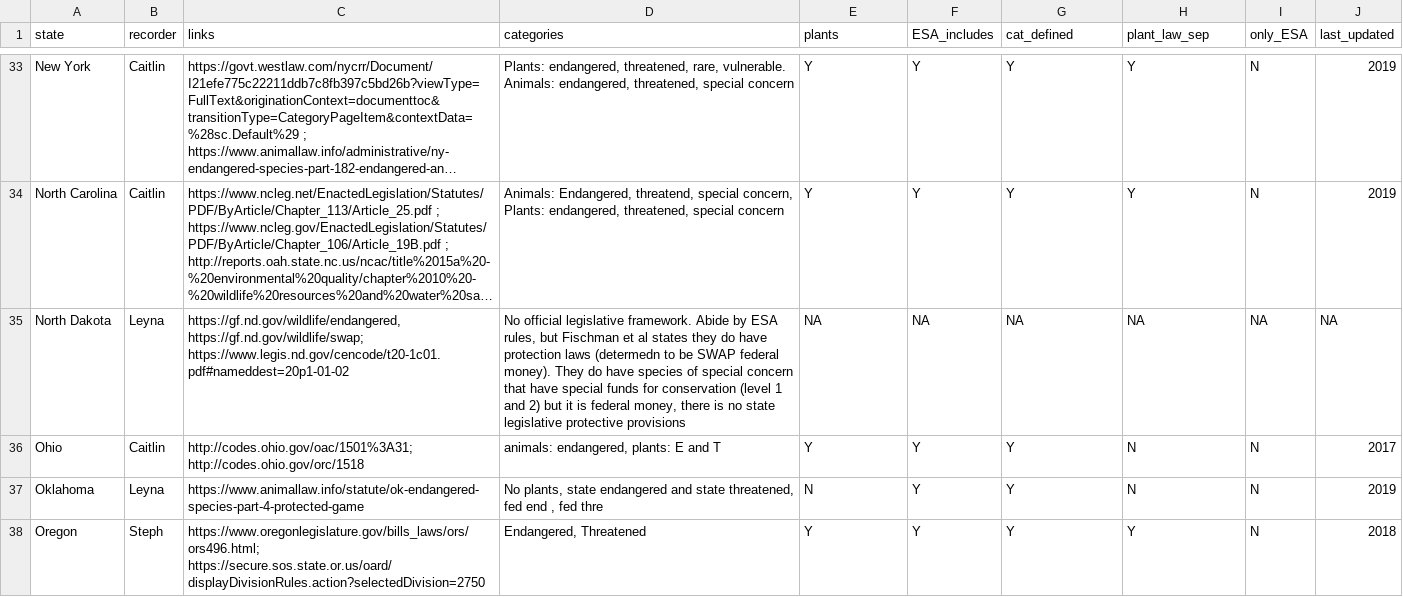
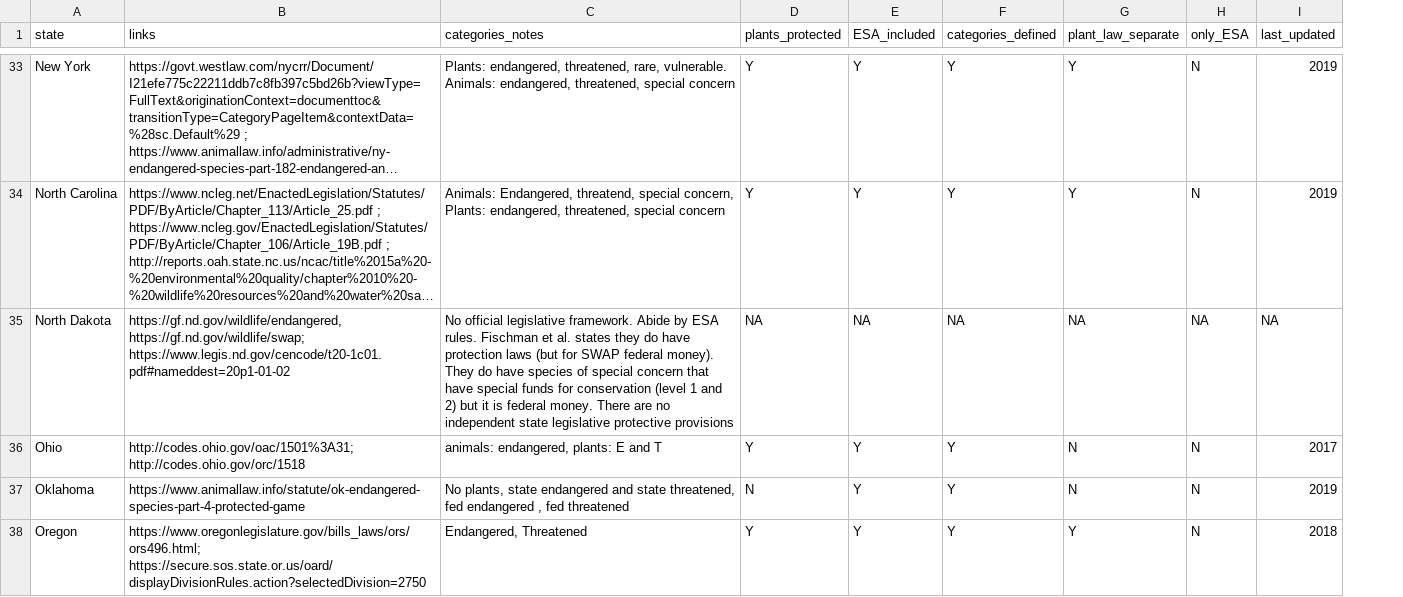
Before and after one commit to ccmothes/stateListedSpecies, a CSV file: data/stateLegislationSummary.csv, drawn as a sheet; only a part is shown, gaps mark what is left out; long unchanged cells end in …; removed rows and columns are numbered as before the commit, all else as after; the diff covers the shown part only; the diff names each change by its address in the sheet, - before the commit and + after, or states it on an @@ line.

```diff
--- a/data/stateLegislationSummary.csv
+++ b/data/stateLegislationSummary.csv
-column B (recorder), rows 33-38: Caitlin | Caitlin | Leyna | Caitlin | Leyna | Steph
-C1: categories
+C1: categories_notes
-D1: plants
+D1: plants_protected
-E1: ESA_includes
+E1: ESA_included
-F1: cat_defined
+F1: categories_defined
-G1: plant_law_sep
+G1: plant_law_separate
-C35 (categories_notes): …by ESA rules, but Fischman et al states they do have protection laws (determedn to be SWAP federal money). They do have species of special concern that have special funds for conservation (level 1 and 2) but it is federal money, there is no state legislative…
+C35 (categories_notes): …by ESA rules. Fischman et al. states they do have protection laws (but for SWAP federal money). They do have species of special concern that have special funds for conservation (level 1 and 2) but it is federal money. There are no independent state legislative…
-C37 (categories_notes): …threatened, fed end , fed thre
+C37 (categories_notes): …threatened, fed endangered , fed threatened
```
Also changed, not shown: 14 edited cells elsewhere in this file, 7 other files.
